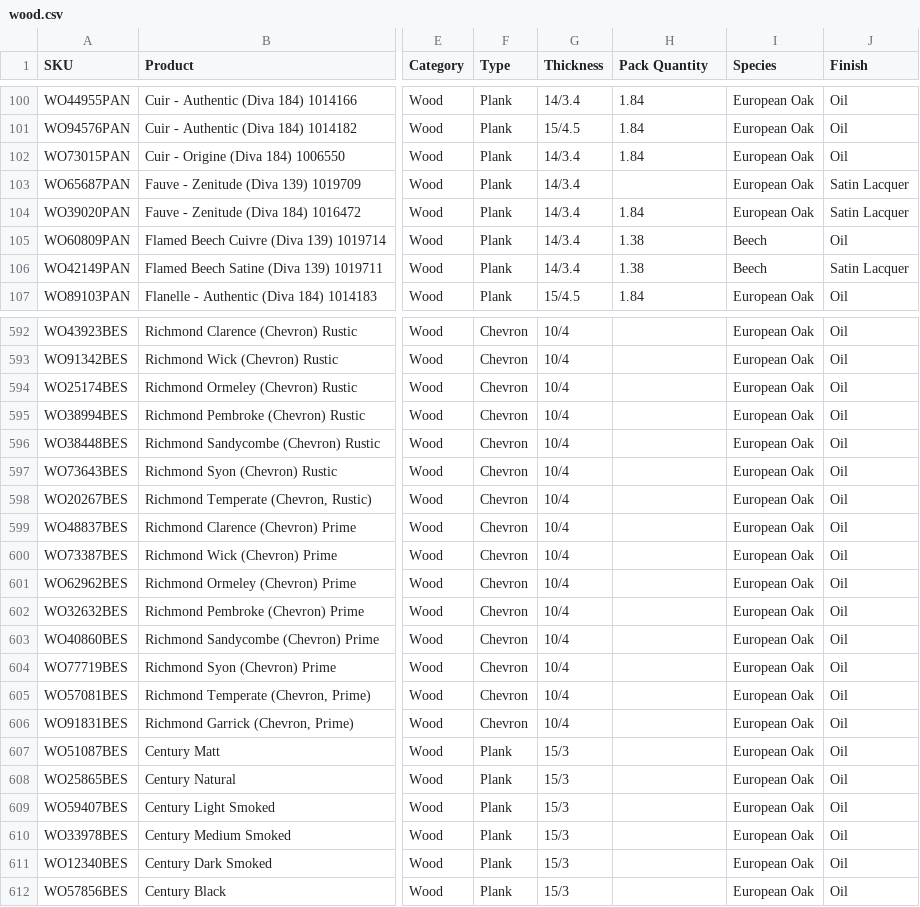
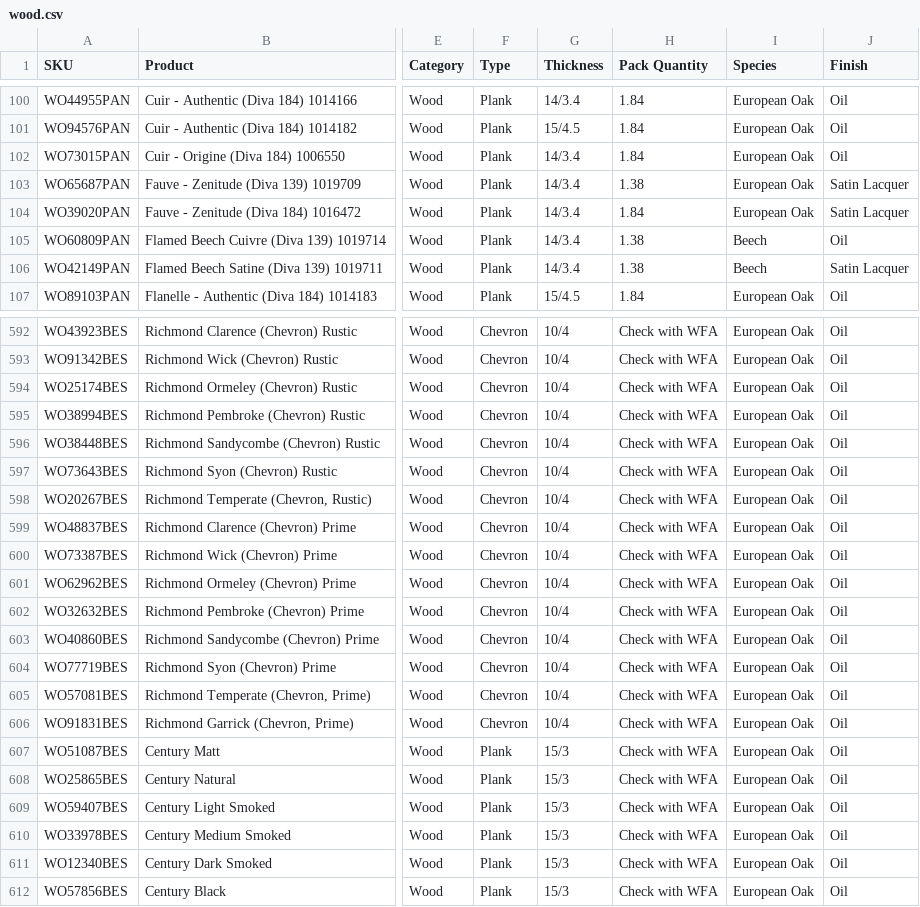
Before and after one commit to wovenandwoods/product-data, a CSV file: data/csv/wood.csv, drawn as a sheet; only a part is shown, gaps mark what is left out; the diff covers the shown part only; the diff names each change by its address in the sheet, - before the commit and + after, or states it on an @@ line.

```diff
--- a/data/csv/wood.csv
+++ b/data/csv/wood.csv
-H103 (Pack Quantity): (empty)
+H103 (Pack Quantity): 1.38
-H592:H612 (Pack Quantity): (empty)
+H592:H612 (Pack Quantity): Check with WFA
```
Also changed, not shown: 96 edited cells elsewhere in this file.
